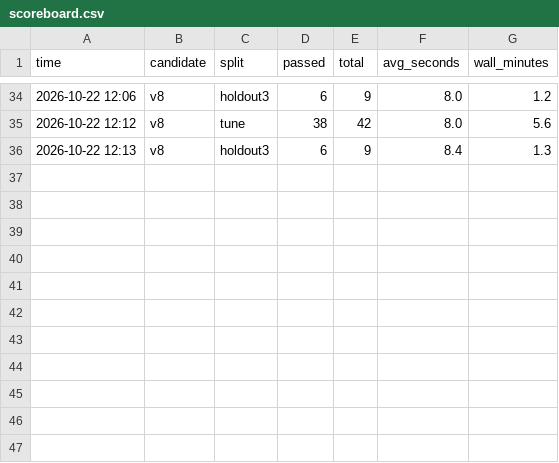
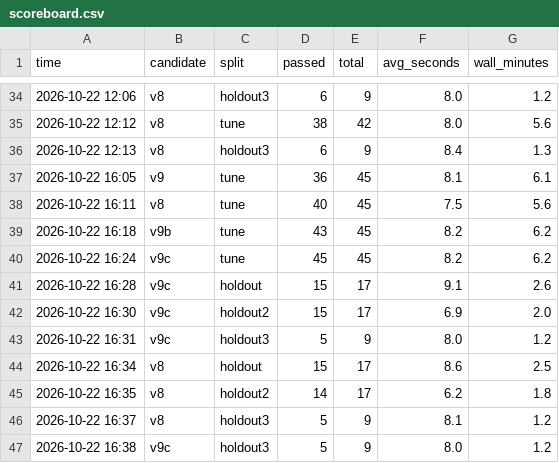
Before and after one commit to didiwannasleep0117/policy-agent-demo, a CSV file: harness/scoreboard.csv, drawn as a sheet; only a part is shown, gaps mark what is left out.

Commit message:
Round 6: code-side checks (arith re-verify, cite-read, action-term map, show-work); v9c tune 45/45, holdouts flat; n8n 44/45, router 30/30; LaTeX cleanup

```diff
--- a/harness/scoreboard.csv
+++ b/harness/scoreboard.csv
@@ -36 +36,12 @@ time,candidate,split,passed,total,avg_seconds,wall_minutes
 2026-10-22 12:13,v8,holdout3,6,9,8.4,1.3
+2026-10-22 16:05,v9,tune,36,45,8.1,6.1
+2026-10-22 16:11,v8,tune,40,45,7.5,5.6
+2026-10-22 16:18,v9b,tune,43,45,8.2,6.2
+2026-10-22 16:24,v9c,tune,45,45,8.2,6.2
+2026-10-22 16:28,v9c,holdout,15,17,9.1,2.6
+2026-10-22 16:30,v9c,holdout2,15,17,6.9,2.0
+2026-10-22 16:31,v9c,holdout3,5,9,8.0,1.2
+2026-10-22 16:34,v8,holdout,15,17,8.6,2.5
+2026-10-22 16:35,v8,holdout2,14,17,6.2,1.8
+2026-10-22 16:37,v8,holdout3,5,9,8.1,1.2
+2026-10-22 16:38,v9c,holdout3,5,9,8.0,1.2
```
Also changed, not shown: 30 other files.
